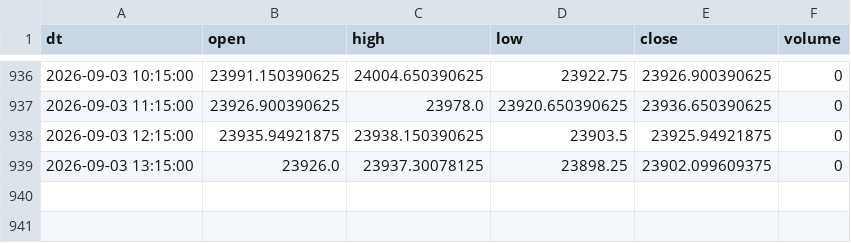
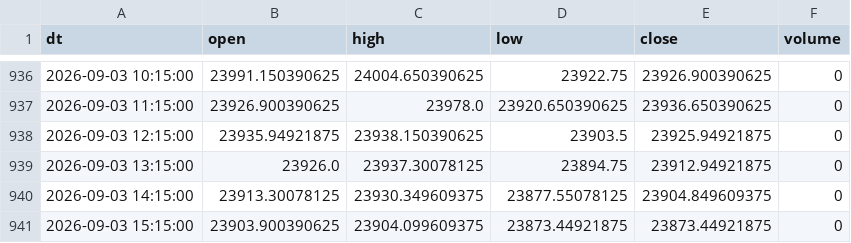
Before and after one commit to Aruj-Singh/nse-dashboard, a CSV file: data/nifty_1h.csv, drawn as a sheet; only a part is shown, gaps mark what is left out.

```diff
--- a/data/nifty_1h.csv
+++ b/data/nifty_1h.csv
@@ -938,2 +938,4 @@ dt,open,high,low,close,volume
 2026-09-03 12:15:00,23935.94921875,23938.150390625,23903.5,23925.94921875,0
-2026-09-03 13:15:00,23926.0,23937.30078125,23898.25,23902.099609375,0
+2026-09-03 13:15:00,23926.0,23937.30078125,23894.75,23912.94921875,0
+2026-09-03 14:15:00,23913.30078125,23930.349609375,23877.55078125,23904.849609375,0
+2026-09-03 15:15:00,23903.900390625,23904.099609375,23873.44921875,23873.44921875,0
```
Also changed, not shown: data/bulk_deals.csv, data/sector_history.csv, 13 other files.
